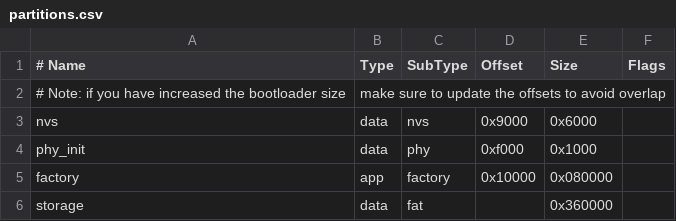
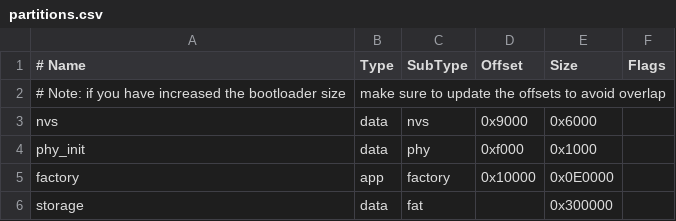
Before and after one commit to FlintVN/FlintESPJVM, a CSV file: ESP32-S2/partitions.csv, drawn as a sheet.

```diff
--- a/ESP32-S2/partitions.csv
+++ b/ESP32-S2/partitions.csv
@@ -4,3 +4,3 @@ nvs,      data, nvs,     0x9000,  0x6000,
 phy_init, data, phy,     0xf000,  0x1000,
-factory,  app,  factory, 0x10000, 0x080000,
-storage,  data, fat,     ,        0x360000,
+factory,  app,  factory, 0x10000, 0x0E0000,
+storage,  data, fat,     ,        0x300000,
```
Also changed, not shown: ESP32-S3/partitions.csv, ESP32/partitions.csv, 10 other files.
